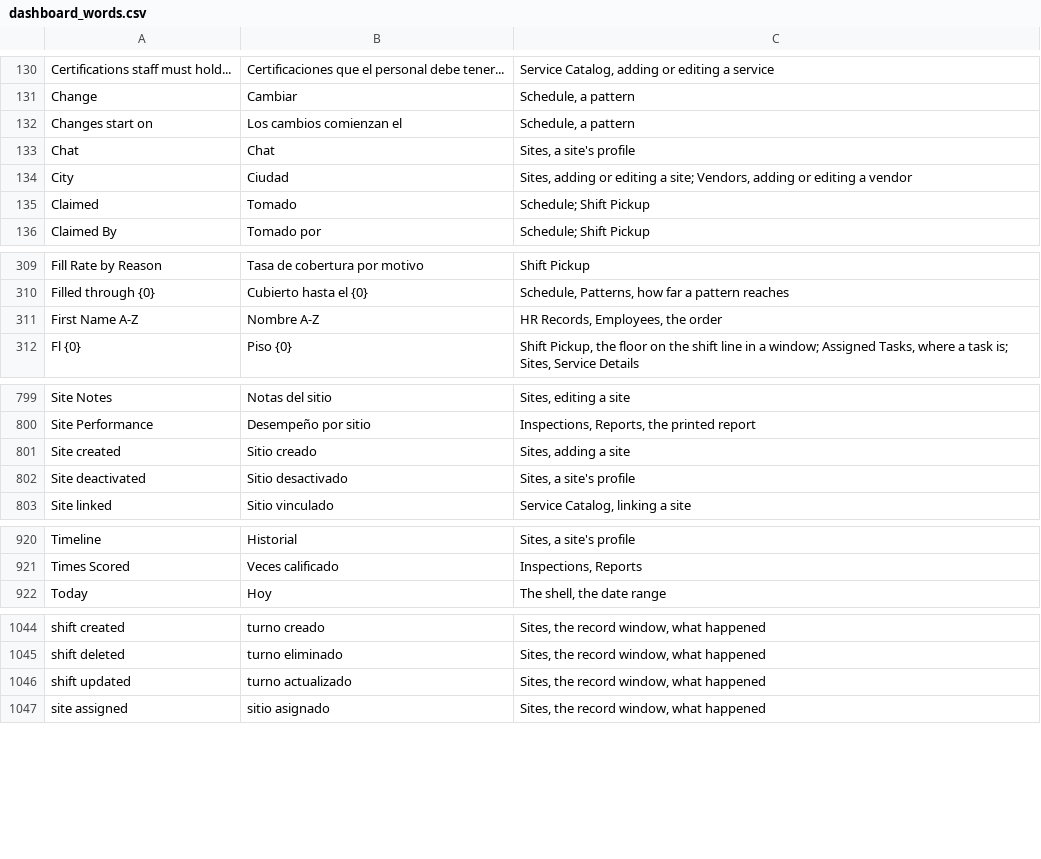
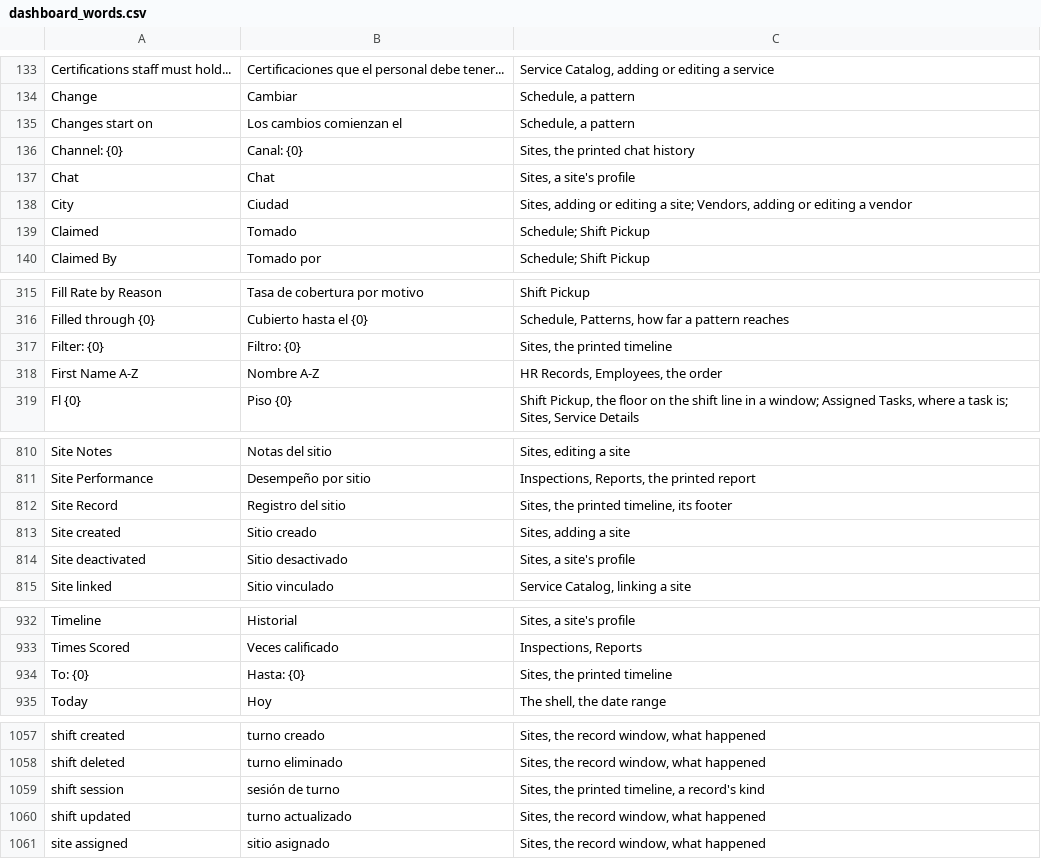
Before and after one commit to isouadda/ocsa-admin-dashboard, a CSV file: translation/dashboard_words.csv, drawn as a sheet; only a part is shown, gaps mark what is left out; the diff covers the shown part only.

```diff
--- a/translation/dashboard_words.csv
+++ b/translation/dashboard_words.csv
@@ -132,2 +135,3 @@ Change,Cambiar,"Schedule, a pattern"
 Changes start on,Los cambios comienzan el,"Schedule, a pattern"
+Channel: {0},Canal: {0},"Sites, the printed chat history"
 Chat,Chat,"Sites, a site's profile"
@@ -310,2 +316,3 @@ Fill Rate by Reason,Tasa de cobertura por motivo,Shift Pickup
 Filled through {0},Cubierto hasta el {0},"Schedule, Patterns, how far a pattern reaches"
+Filter: {0},Filtro: {0},"Sites, the printed timeline"
 First Name A-Z,Nombre A-Z,"HR Records, Employees, the order"
@@ -800,2 +811,3 @@ Site Notes,Notas del sitio,"Sites, editing a site"
 Site Performance,Desempeño por sitio,"Inspections, Reports, the printed report"
+Site Record,Registro del sitio,"Sites, the printed timeline, its footer"
 Site created,Sitio creado,"Sites, adding a site"
@@ -921,2 +933,3 @@ Timeline,Historial,"Sites, a site's profile"
 Times Scored,Veces calificado,"Inspections, Reports"
+To: {0},Hasta: {0},"Sites, the printed timeline"
 Today,Hoy,"The shell, the date range"
@@ -1045,2 +1058,3 @@ shift created,turno creado,"Sites, the record window, what happened"
 shift deleted,turno eliminado,"Sites, the record window, what happened"
+shift session,sesión de turno,"Sites, the printed timeline, a record's kind"
 shift updated,turno actualizado,"Sites, the record window, what happened"
```
Also changed, not shown: 18 added rows and 13 edited cells elsewhere in this file, 9 other files.
